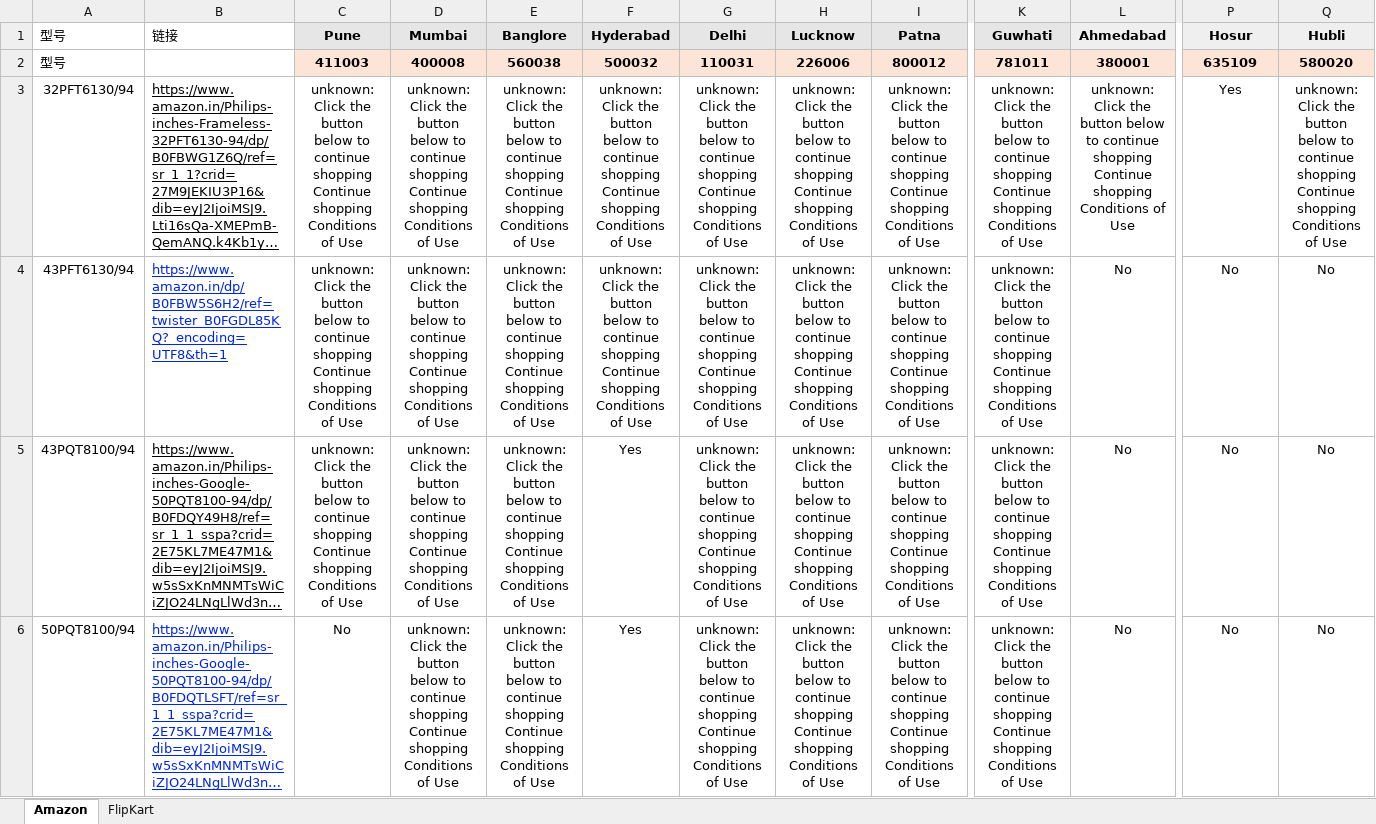
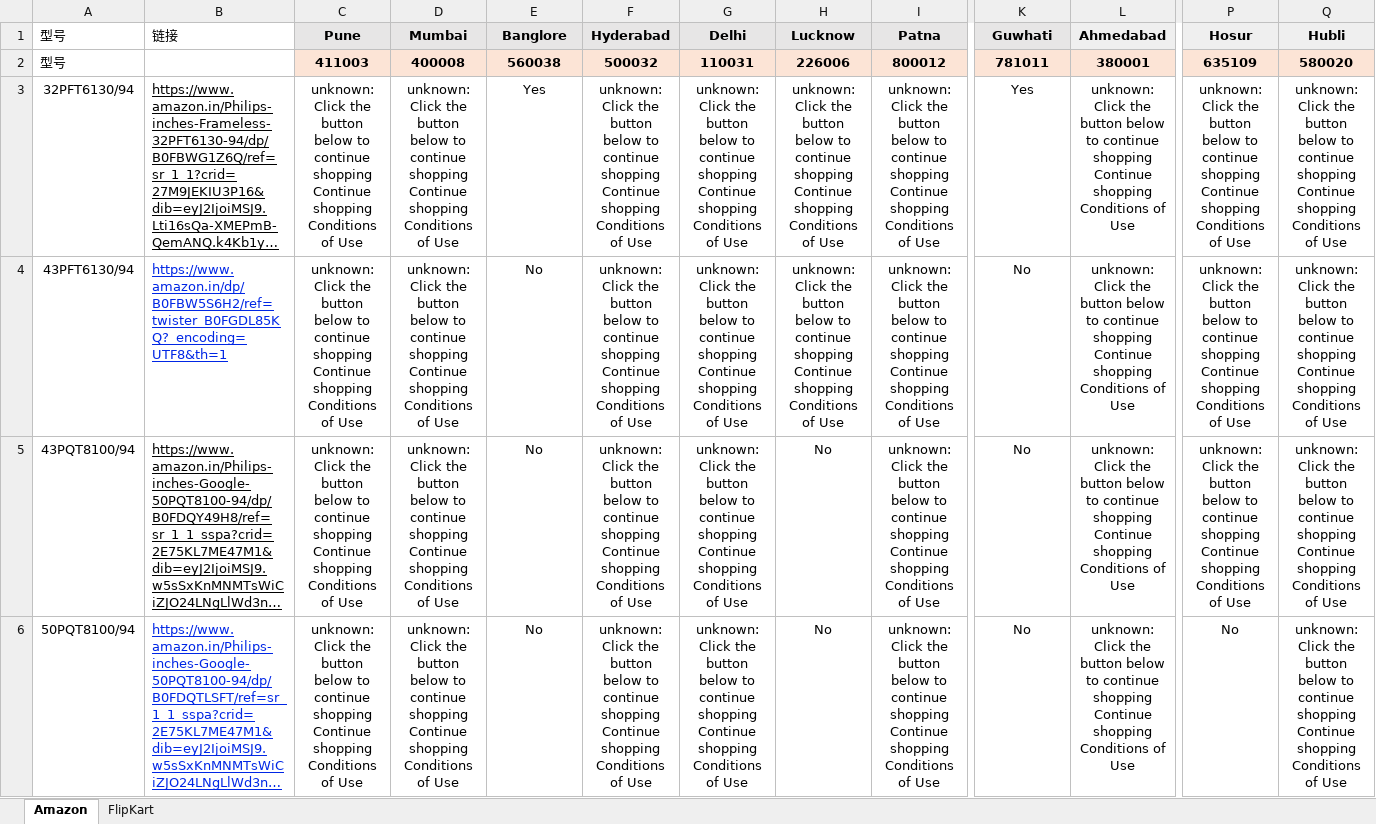
Before and after one commit to sumitrana1505/price-tracker-automation, an Excel workbook: ourmodels_pincode.xlsx, sheet Amazon, drawn as a sheet; only a part is shown, gaps mark what is left out; long unchanged cells end in …; values as stored, in another font and other column widths than the file's, no borders; conditional formats not drawn; the diff covers the shown part only; the diff names each change by its address in the sheet, - before the commit and + after, or states it on an @@ line.

```diff
--- a/ourmodels_pincode.xlsx (sheet Amazon)
+++ b/ourmodels_pincode.xlsx (sheet Amazon)
-E3 (Banglore): unknown: Click the button below to continue shopping Continue shopping Conditions of Use
+E3 (Banglore): Yes
-K3 (Guwhati): unknown: Click the button below to continue shopping Continue shopping Conditions of Use
+K3 (Guwhati): Yes
-P3 (Hosur): Yes
+P3 (Hosur): unknown: Click the button below to continue shopping Continue shopping Conditions of Use
-E4:E6 (Banglore): unknown: Click the button below to continue shopping Continue shopping Conditions of Use
+E4:E6 (Banglore): No
-K4:K6 (Guwhati): unknown: Click the button below to continue shopping Continue shopping Conditions of Use
+K4:K6 (Guwhati): No
-L4:L6 (Ahmedabad): No
+L4:L6 (Ahmedabad): unknown: Click the button below to continue shopping Continue shopping Conditions of Use
-P4:P5 (Hosur): No
+P4:P5 (Hosur): unknown: Click the button below to continue shopping Continue shopping Conditions of Use
-Q4:Q6 (Hubli): No
+Q4:Q6 (Hubli): unknown: Click the button below to continue shopping Continue shopping Conditions of Use
-F5:F6 (Hyderabad): Yes
+F5:F6 (Hyderabad): unknown: Click the button below to continue shopping Continue shopping Conditions of Use
-H5:H6 (Lucknow): unknown: Click the button below to continue shopping Continue shopping Conditions of Use
+H5:H6 (Lucknow): No
-C6 (Pune): No
+C6 (Pune): unknown: Click the button below to continue shopping Continue shopping Conditions of Use
```
Also changed, not shown: 96 edited cells elsewhere in this sheet, 1 other file.
